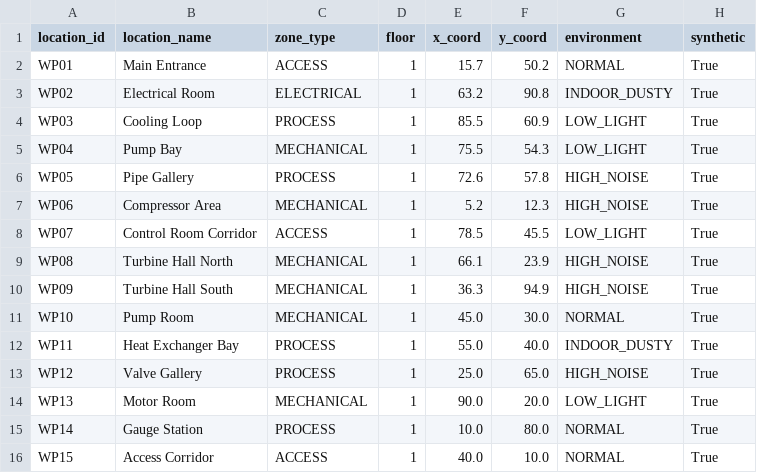
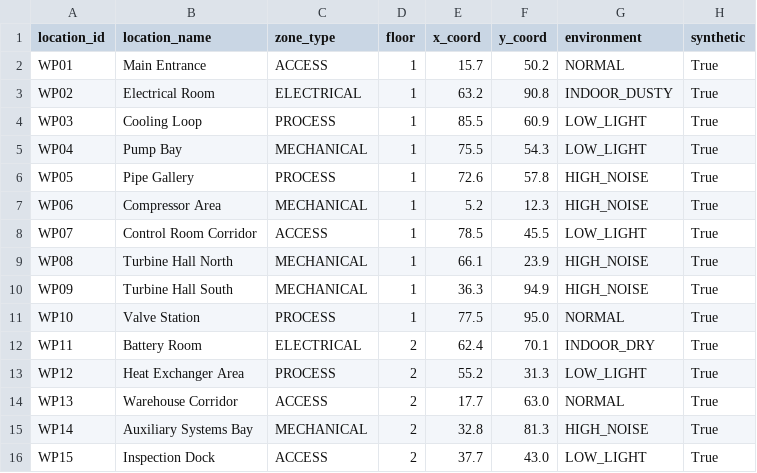
Before and after one commit to whatsgooglyKP/spotinsight-ai-v1.3, a CSV file: data/locations.csv, drawn as a sheet.

```diff
--- a/data/locations.csv
+++ b/data/locations.csv
@@ -10,7 +10,7 @@ WP08,Turbine Hall North,MECHANICAL,1,66.1,23.9,HIGH_NOISE,True
 WP09,Turbine Hall South,MECHANICAL,1,36.3,94.9,HIGH_NOISE,True
-WP10,Pump Room,MECHANICAL,1,45.0,30.0,NORMAL,True
-WP11,Heat Exchanger Bay,PROCESS,1,55.0,40.0,INDOOR_DUSTY,True
-WP12,Valve Gallery,PROCESS,1,25.0,65.0,HIGH_NOISE,True
-WP13,Motor Room,MECHANICAL,1,90.0,20.0,LOW_LIGHT,True
-WP14,Gauge Station,PROCESS,1,10.0,80.0,NORMAL,True
-WP15,Access Corridor,ACCESS,1,40.0,10.0,NORMAL,True
+WP10,Valve Station,PROCESS,1,77.5,95.0,NORMAL,True
+WP11,Battery Room,ELECTRICAL,2,62.4,70.1,INDOOR_DRY,True
+WP12,Heat Exchanger Area,PROCESS,2,55.2,31.3,LOW_LIGHT,True
+WP13,Warehouse Corridor,ACCESS,2,17.7,63.0,NORMAL,True
+WP14,Auxiliary Systems Bay,MECHANICAL,2,32.8,81.3,HIGH_NOISE,True
+WP15,Inspection Dock,ACCESS,2,37.7,43.0,LOW_LIGHT,True
```
Also changed, not shown: data/assets.csv, 5 other files.
